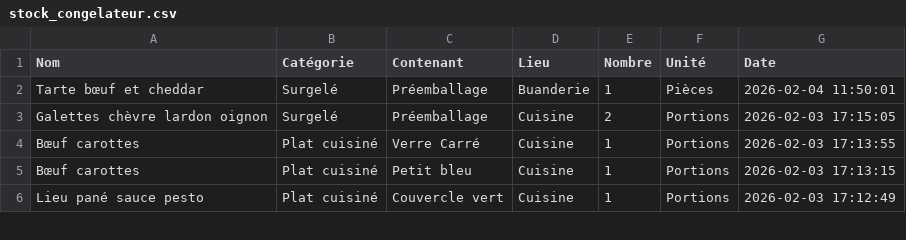
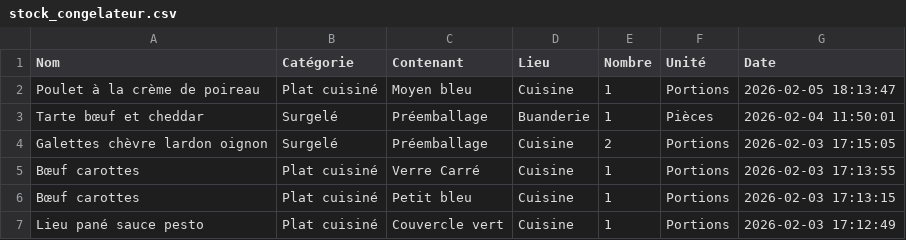
Before and after one commit to stephane0254-png/Congelateurs, a CSV file: stock_congelateur.csv, drawn as a sheet; only a part is shown.

Commit message:
Ajout Poulet à la crème de poireau

```diff
--- a/stock_congelateur.csv
+++ b/stock_congelateur.csv
@@ -1,2 +1,3 @@
 Nom,Catégorie,Contenant,Lieu,Nombre,Unité,Date
+Poulet à la crème de poireau ,Plat cuisiné,Moyen bleu,Cuisine,1,Portions,2026-02-05 18:13:47
 Tarte bœuf et cheddar,Surgelé,Préemballage,Buanderie,1,Pièces,2026-02-04 11:50:01
```
